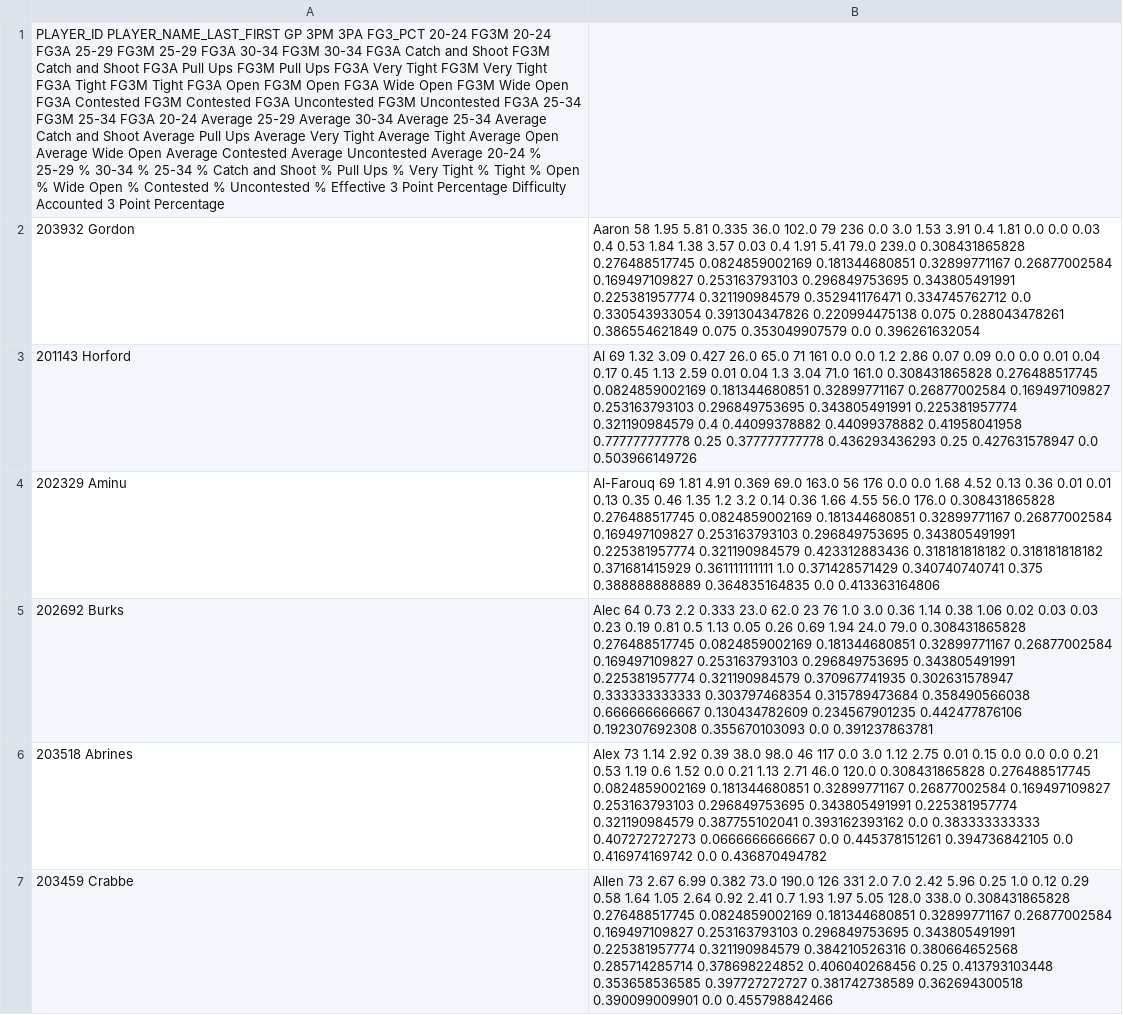
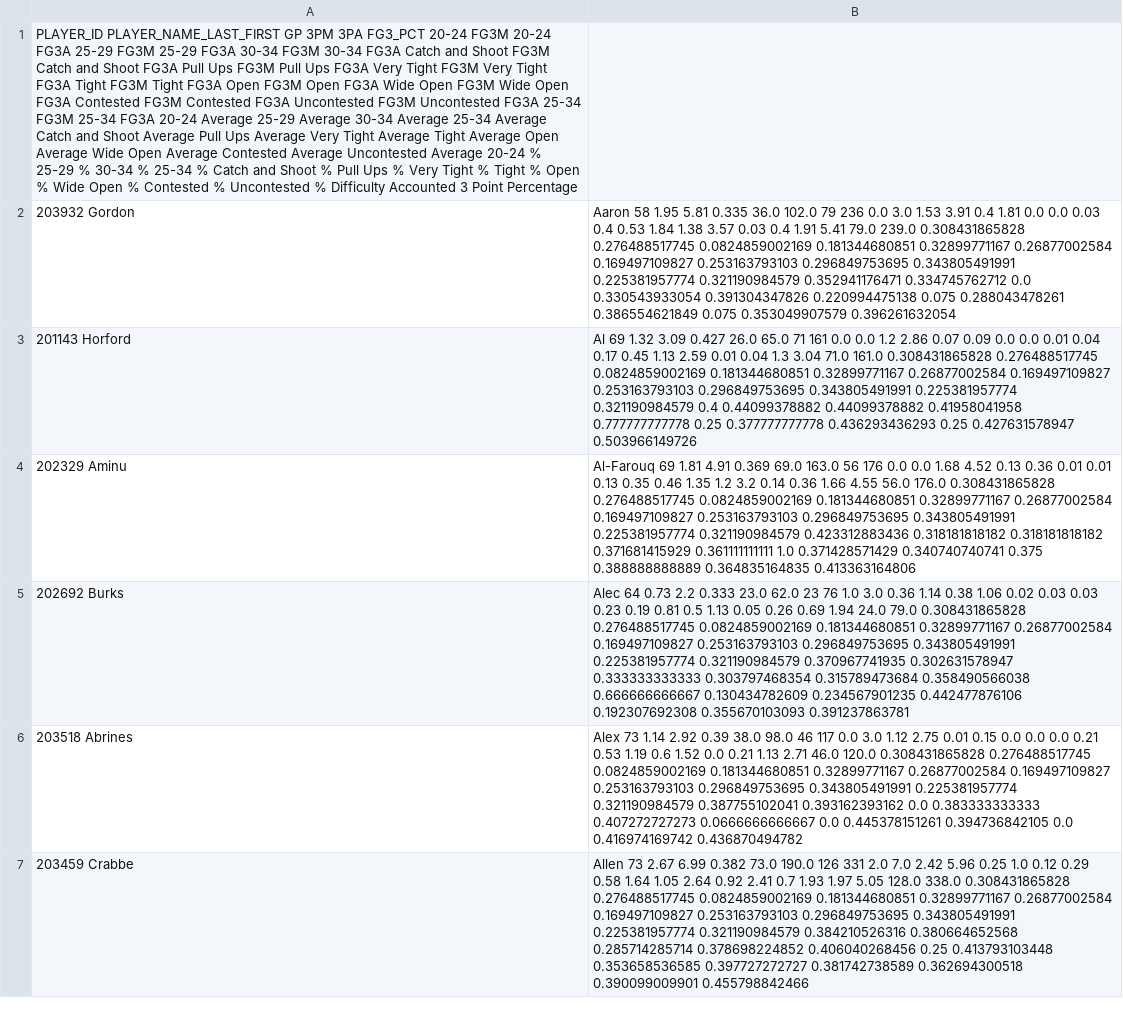
Before and after one commit to mrandrewcho/Posts, a CSV file: 3's/merged_df.csv, drawn as a sheet; only a part is shown; the diff covers the shown part only; the diff names each change by its address in the sheet, - before the commit and + after, or states it on an @@ line.

```diff
--- a/3's/merged_df.csv
+++ b/3's/merged_df.csv
-A1: …Uncontested % Effective 3 Point Percentage Difficulty Accounted…
+A1: …Uncontested % Difficulty Accounted…
-B2: …0.075 0.353049907579 0.0 0.396261632054
+B2: …0.075 0.353049907579 0.396261632054
-B3: …0.25 0.427631578947 0.0 0.503966149726
+B3: …0.25 0.427631578947 0.503966149726
-B4: …0.388888888889 0.364835164835 0.0 0.413363164806
+B4: …0.388888888889 0.364835164835 0.413363164806
-B5: …0.192307692308 0.355670103093 0.0 0.391237863781
+B5: …0.192307692308 0.355670103093 0.391237863781
-B6: …0.0 0.416974169742 0.0 0.436870494782
+B6: …0.0 0.416974169742 0.436870494782
-B7: …0.362694300518 0.390099009901 0.0 0.455798842466
+B7: …0.362694300518 0.390099009901 0.455798842466
```
Also changed, not shown: 187 edited cells elsewhere in this file, 3's/shot_contest_filtered_df.csv, 3's/shot_contest_onlyOpen_filtered_df.csv, 10 other files.
